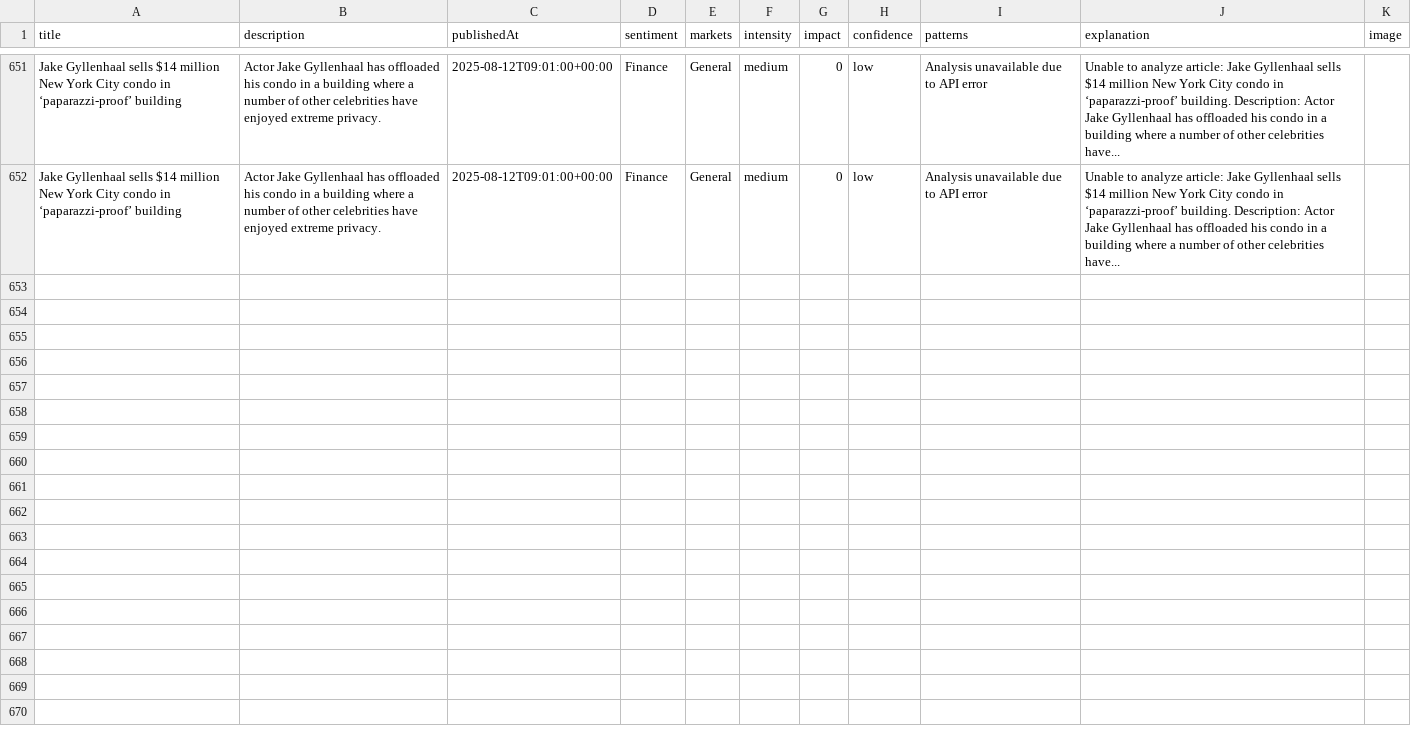
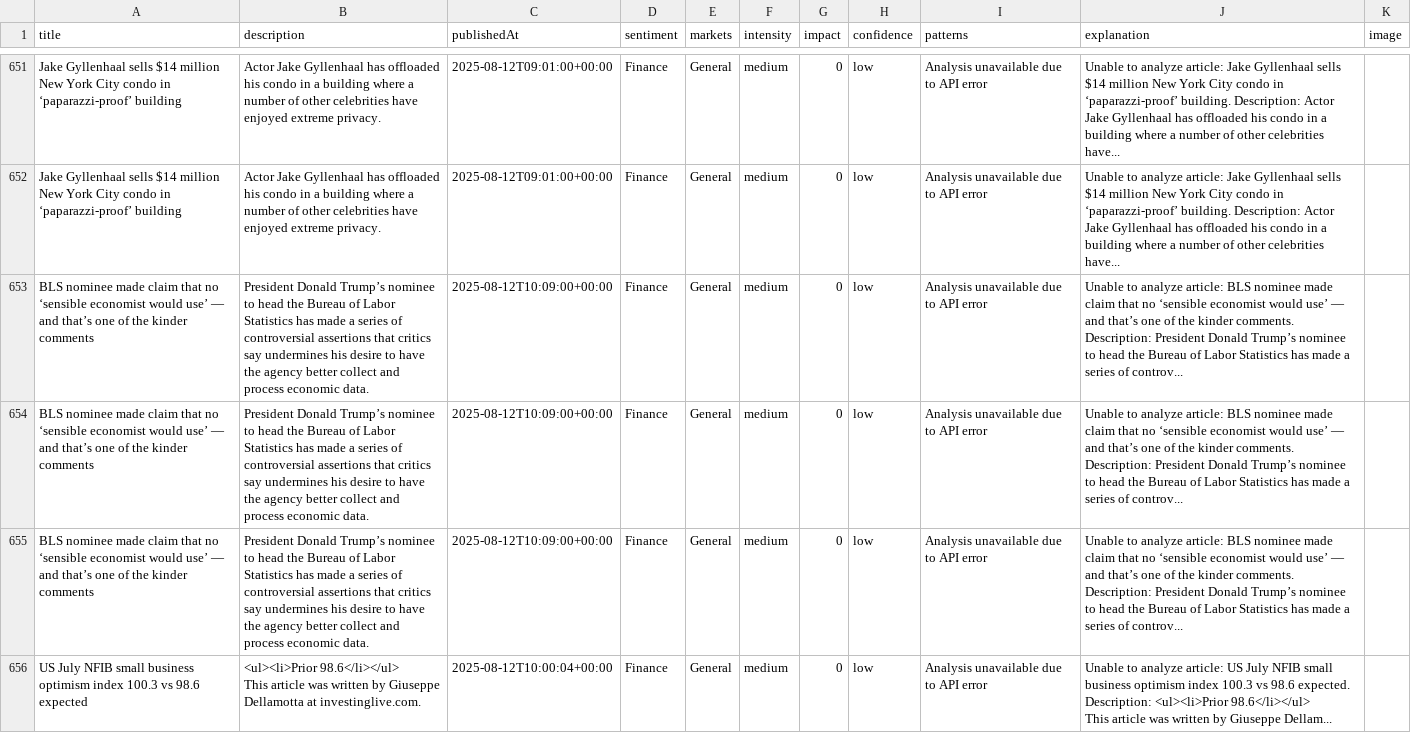
Before and after one commit to MarvinSchlein/InsightFundamental1, a CSV file: data/news_analysis_results.csv, drawn as a sheet; only a part is shown, gaps mark what is left out; ↵ is a line break in a cell; the diff covers the shown part only; the diff names each change by its address in the sheet, - before the commit and + after, or states it on an @@ line.

```diff
--- a/data/news_analysis_results.csv
+++ b/data/news_analysis_results.csv
+row 653: BLS nominee made claim that no ‘sensible economist would use’ — and that’s one of the kinder comments | President Donald Trump’s nominee to head the Bureau of Labor Statistics has made a series of controversial assertions that critics say undermines his desire to have the agency better collect and process economic data. | 2025-08-12T10:09:00+00:00 | Finance | General | medium | 0 | low | Analysis unavailable due to API error | Unable to analyze article: BLS nominee made claim that no ‘sensible economist would use’ — and that’s one of the kinder comments. Description: President Donald Trump’s nominee to head the Bureau of Labor Statistics has made a series of controv...
+row 654: BLS nominee made claim that no ‘sensible economist would use’ — and that’s one of the kinder comments | President Donald Trump’s nominee to head the Bureau of Labor Statistics has made a series of controversial assertions that critics say undermines his desire to have the agency better collect and process economic data. | 2025-08-12T10:09:00+00:00 | Finance | General | medium | 0 | low | Analysis unavailable due to API error | Unable to analyze article: BLS nominee made claim that no ‘sensible economist would use’ — and that’s one of the kinder comments. Description: President Donald Trump’s nominee to head the Bureau of Labor Statistics has made a series of controv...
+row 655: BLS nominee made claim that no ‘sensible economist would use’ — and that’s one of the kinder comments | President Donald Trump’s nominee to head the Bureau of Labor Statistics has made a series of controversial assertions that critics say undermines his desire to have the agency better collect and process economic data. | 2025-08-12T10:09:00+00:00 | Finance | General | medium | 0 | low | Analysis unavailable due to API error | Unable to analyze article: BLS nominee made claim that no ‘sensible economist would use’ — and that’s one of the kinder comments. Description: President Donald Trump’s nominee to head the Bureau of Labor Statistics has made a series of controv...
+row 656: US July NFIB small business optimism index 100.3 vs 98.6 expected | <ul><li>Prior 98.6</li></ul> ↵ This article was written by Giuseppe Dellamotta at investinglive.com. | 2025-08-12T10:00:04+00:00 | Finance | General | medium | 0 | low | Analysis unavailable due to API error | Unable to analyze article: US July NFIB small business optimism index 100.3 vs 98.6 expected. Description: <ul><li>Prior 98.6</li></ul> ↵ This article was written by Giuseppe Dellam...
```
Also changed, not shown: 3 added rows elsewhere in this file.
